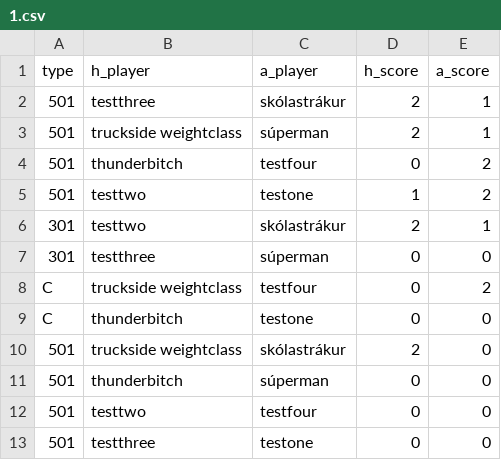
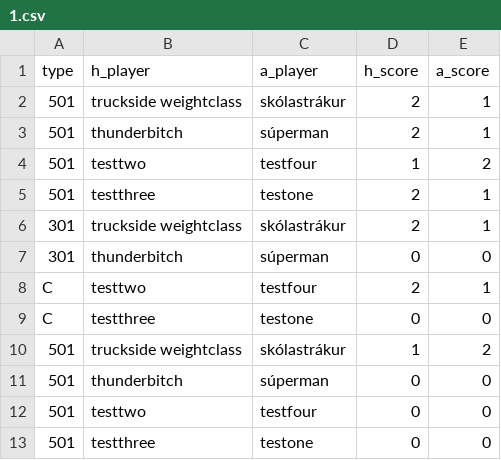
Before and after one commit to Hastexy/H09, a CSV file: Darts Manager/files/match_games/1.csv, drawn as a sheet.

Commit message:
result manager progress

```diff
--- a/Darts Manager/files/match_games/1.csv
+++ b/Darts Manager/files/match_games/1.csv
@@ -1,11 +1,11 @@
 type;h_player;a_player;h_score;a_score
-501;testthree;skólastrákur;2;1
-501;truckside weightclass;súperman;2;1
-501;thunderbitch;testfour;0;2
-501;testtwo;testone;1;2
-301;testtwo;skólastrákur;2;1
-301;testthree;súperman;0;0
-C;truckside weightclass;testfour;0;2
-C;thunderbitch;testone;0;0
-501;truckside weightclass;skólastrákur;2;0
+501;truckside weightclass;skólastrákur;2;1
+501;thunderbitch;súperman;2;1
+501;testtwo;testfour;1;2
+501;testthree;testone;2;1
+301;truckside weightclass;skólastrákur;2;1
+301;thunderbitch;súperman;0;0
+C;testtwo;testfour;2;1
+C;testthree;testone;0;0
+501;truckside weightclass;skólastrákur;1;2
 501;thunderbitch;súperman;0;0
```
Also changed, not shown: 5 other files.
